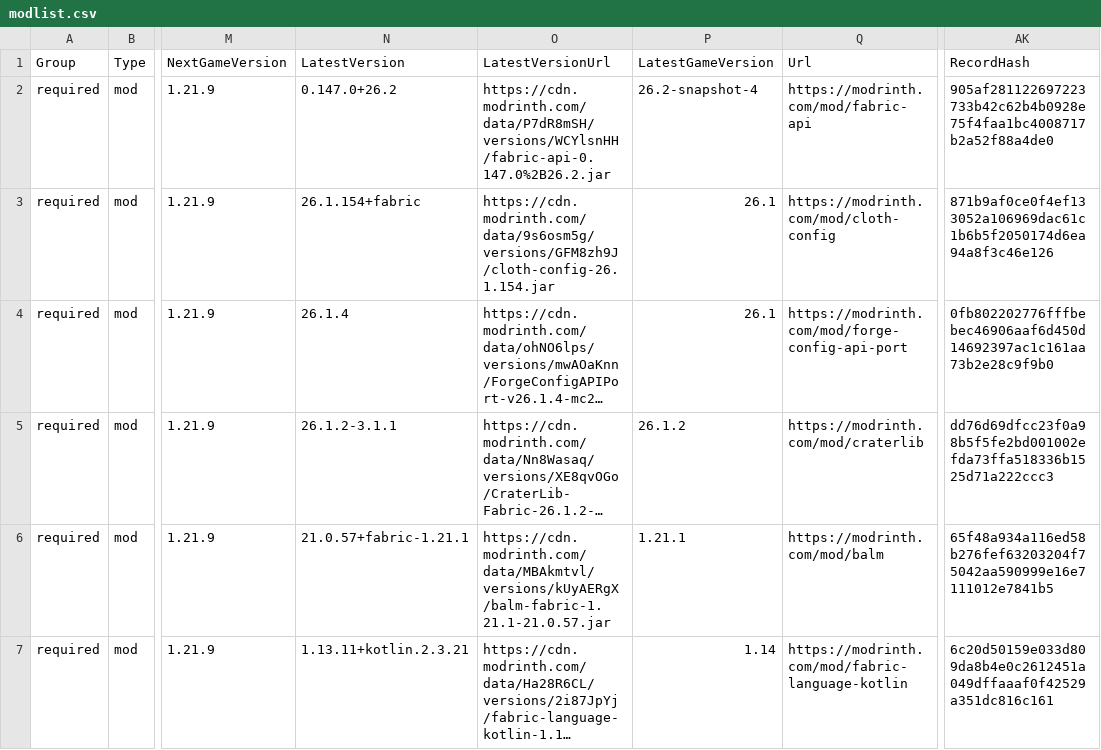
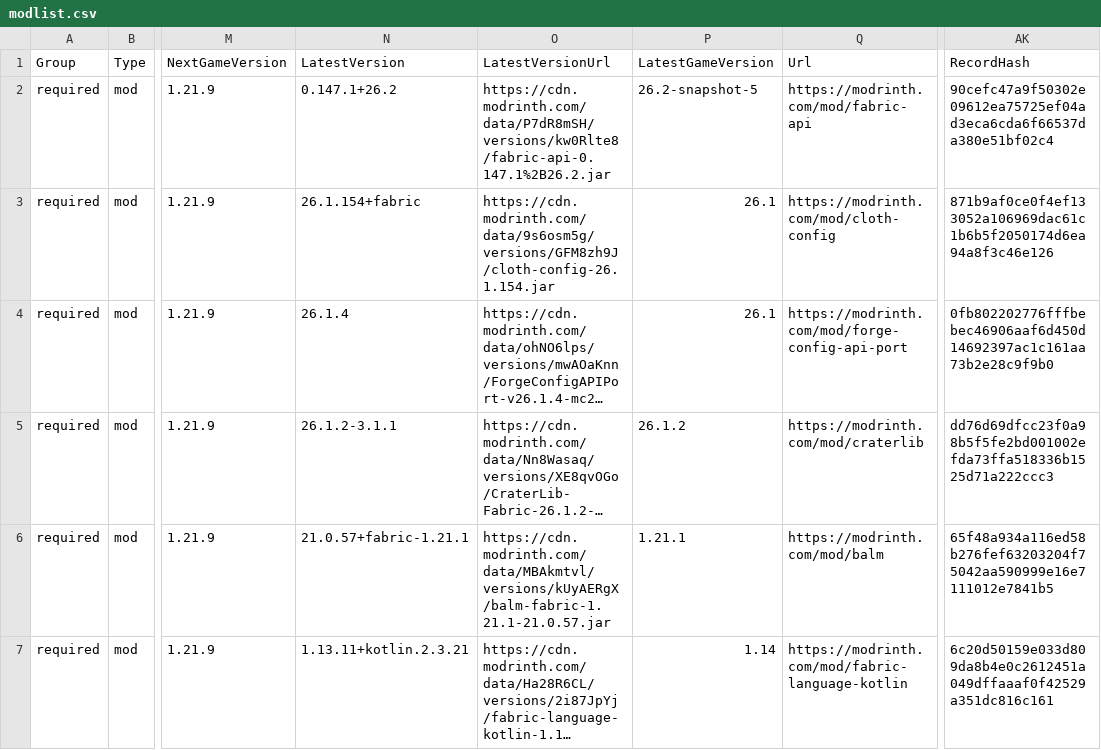
Before and after one commit to survivorsunited/minecraft-mods-manager, a CSV file: modlist.csv, drawn as a sheet; only a part is shown, gaps mark what is left out; long unchanged cells end in …; the diff covers the shown part only; the diff names each change by its address in the sheet, - before the commit and + after, or states it on an @@ line.

```diff
--- a/modlist.csv
+++ b/modlist.csv
-N2 (LatestVersion): 0.147.0+26.2
+N2 (LatestVersion): 0.147.1+26.2
-O2 (LatestVersionUrl): https://cdn.modrinth.com/data/P7dR8mSH/versions/WCYlsnHH/fabric-api-0.147.0%2B26.2.jar
+O2 (LatestVersionUrl): https://cdn.modrinth.com/data/P7dR8mSH/versions/kw0Rlte8/fabric-api-0.147.1%2B26.2.jar
-P2 (LatestGameVersion): 26.2-snapshot-4
+P2 (LatestGameVersion): 26.2-snapshot-5
-AK2 (RecordHash): 905af281122697223733b42c62b4b0928e75f4faa1bc4008717b2a52f88a4de0
+AK2 (RecordHash): 90cefc47a9f50302e09612ea75725ef04ad3eca6cda6f66537da380e51bf02c4
```
Also changed, not shown: 14 edited cells elsewhere in this file.
